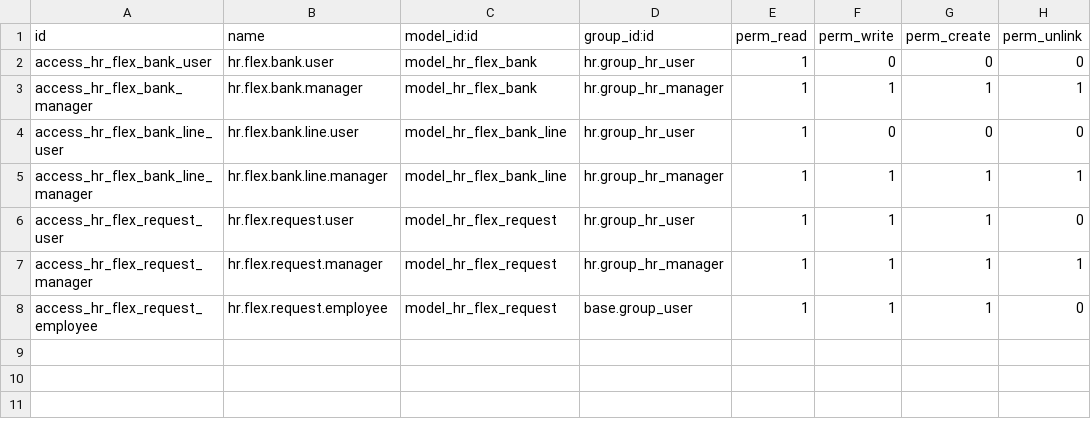
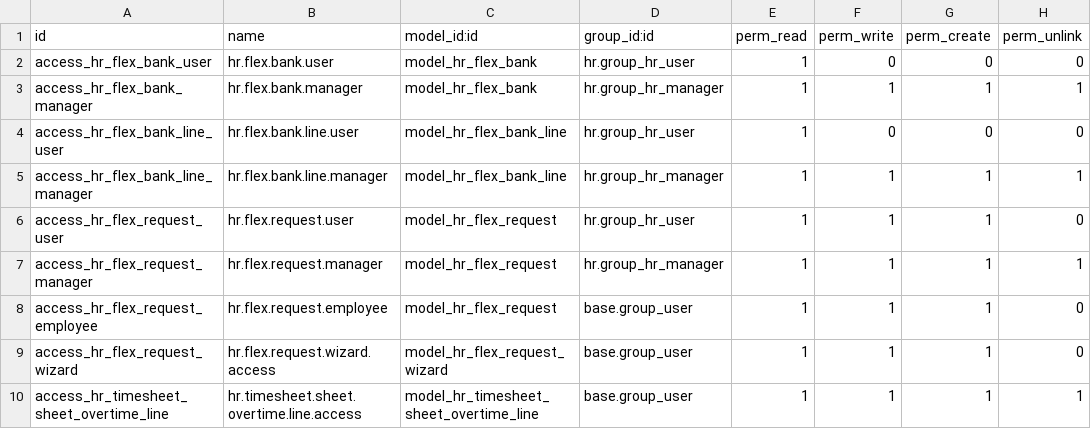
Before and after one commit to vertelab/odoo-l10n_se_payroll, a CSV file: l10n_se_hr_payroll_flex/security/ir.model.access.csv, drawn as a sheet; the diff names each change by its address in the sheet, - before the commit and + after, or states it on an @@ line.

Commit message:
l10n_se_hr_payroll_flex: new notebook page on timesheet

```diff
--- a/l10n_se_hr_payroll_flex/security/ir.model.access.csv
+++ b/l10n_se_hr_payroll_flex/security/ir.model.access.csv
+row 9: access_hr_flex_request_wizard | hr.flex.request.wizard.access | model_hr_flex_request_wizard | base.group_user | 1 | 1 | 1 | 0
+row 10: access_hr_timesheet_sheet_overtime_line | hr.timesheet.sheet.overtime.line.access | model_hr_timesheet_sheet_overtime_line | base.group_user | 1 | 1 | 1 | 1
```
Also changed, not shown: 14 other files.
